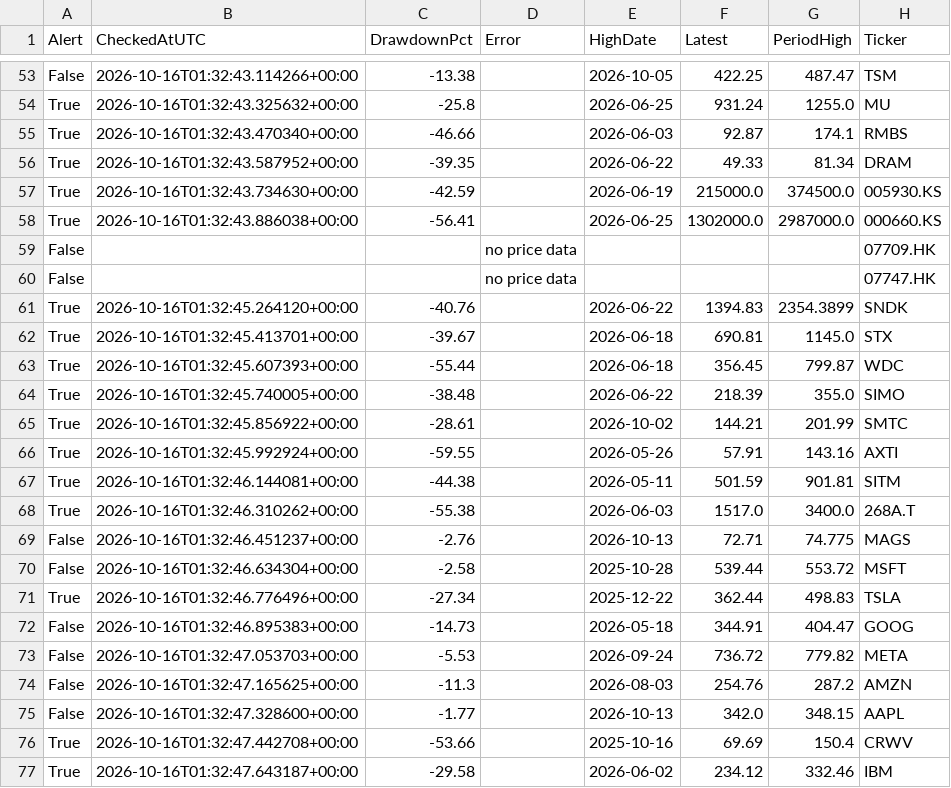
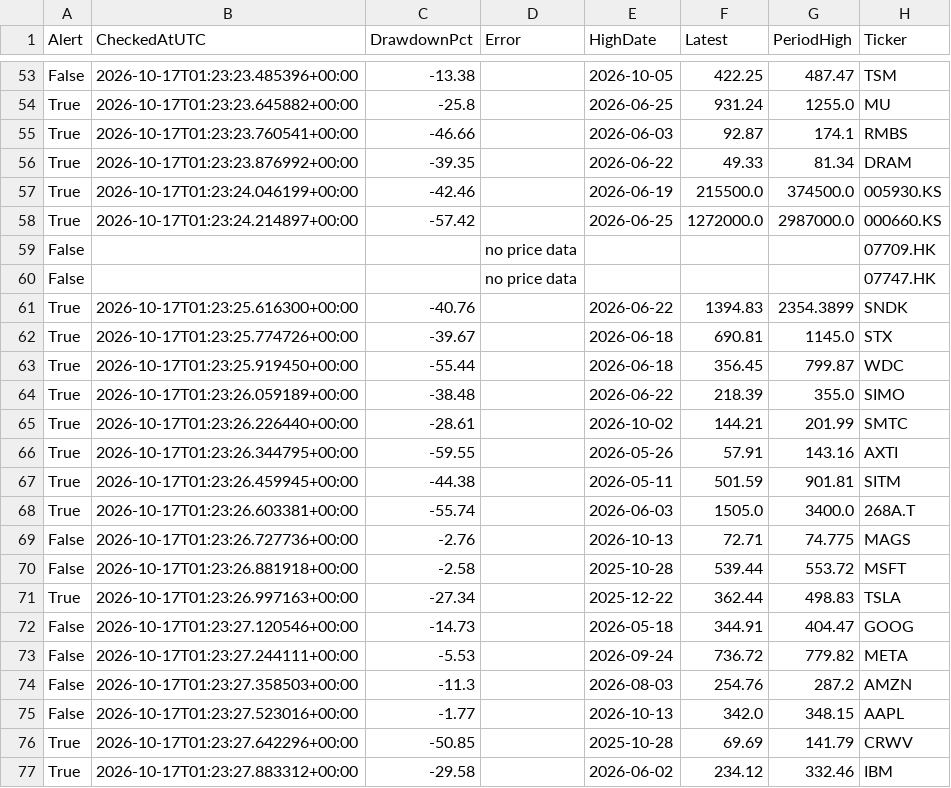
Before and after one commit to jfqbrightroute-max/us-stock-radar, a CSV file: data/latest_drawdown.csv, drawn as a sheet; only a part is shown, gaps mark what is left out; the diff covers the shown part only; the diff names each change by its address in the sheet, - before the commit and + after, or states it on an @@ line.

```diff
--- a/data/latest_drawdown.csv
+++ b/data/latest_drawdown.csv
-B53 (CheckedAtUTC): 2026-10-16T01:32:43.114266+00:00
+B53 (CheckedAtUTC): 2026-10-17T01:23:23.485396+00:00
-B54 (CheckedAtUTC): 2026-10-16T01:32:43.325632+00:00
+B54 (CheckedAtUTC): 2026-10-17T01:23:23.645882+00:00
-B55 (CheckedAtUTC): 2026-10-16T01:32:43.470340+00:00
+B55 (CheckedAtUTC): 2026-10-17T01:23:23.760541+00:00
-B56 (CheckedAtUTC): 2026-10-16T01:32:43.587952+00:00
+B56 (CheckedAtUTC): 2026-10-17T01:23:23.876992+00:00
-B57 (CheckedAtUTC): 2026-10-16T01:32:43.734630+00:00
+B57 (CheckedAtUTC): 2026-10-17T01:23:24.046199+00:00
-C57 (DrawdownPct): -42.59
+C57 (DrawdownPct): -42.46
-F57 (Latest): 215000.0
+F57 (Latest): 215500.0
-B58 (CheckedAtUTC): 2026-10-16T01:32:43.886038+00:00
+B58 (CheckedAtUTC): 2026-10-17T01:23:24.214897+00:00
-C58 (DrawdownPct): -56.41
+C58 (DrawdownPct): -57.42
-F58 (Latest): 1302000.0
+F58 (Latest): 1272000.0
-B61 (CheckedAtUTC): 2026-10-16T01:32:45.264120+00:00
+B61 (CheckedAtUTC): 2026-10-17T01:23:25.616300+00:00
-B62 (CheckedAtUTC): 2026-10-16T01:32:45.413701+00:00
+B62 (CheckedAtUTC): 2026-10-17T01:23:25.774726+00:00
-B63 (CheckedAtUTC): 2026-10-16T01:32:45.607393+00:00
+B63 (CheckedAtUTC): 2026-10-17T01:23:25.919450+00:00
-B64 (CheckedAtUTC): 2026-10-16T01:32:45.740005+00:00
+B64 (CheckedAtUTC): 2026-10-17T01:23:26.059189+00:00
-B65 (CheckedAtUTC): 2026-10-16T01:32:45.856922+00:00
+B65 (CheckedAtUTC): 2026-10-17T01:23:26.226440+00:00
-B66 (CheckedAtUTC): 2026-10-16T01:32:45.992924+00:00
+B66 (CheckedAtUTC): 2026-10-17T01:23:26.344795+00:00
-B67 (CheckedAtUTC): 2026-10-16T01:32:46.144081+00:00
+B67 (CheckedAtUTC): 2026-10-17T01:23:26.459945+00:00
-B68 (CheckedAtUTC): 2026-10-16T01:32:46.310262+00:00
+B68 (CheckedAtUTC): 2026-10-17T01:23:26.603381+00:00
-C68 (DrawdownPct): -55.38
+C68 (DrawdownPct): -55.74
-F68 (Latest): 1517.0
+F68 (Latest): 1505.0
-B69 (CheckedAtUTC): 2026-10-16T01:32:46.451237+00:00
+B69 (CheckedAtUTC): 2026-10-17T01:23:26.727736+00:00
-B70 (CheckedAtUTC): 2026-10-16T01:32:46.634304+00:00
+B70 (CheckedAtUTC): 2026-10-17T01:23:26.881918+00:00
-B71 (CheckedAtUTC): 2026-10-16T01:32:46.776496+00:00
+B71 (CheckedAtUTC): 2026-10-17T01:23:26.997163+00:00
-B72 (CheckedAtUTC): 2026-10-16T01:32:46.895383+00:00
+B72 (CheckedAtUTC): 2026-10-17T01:23:27.120546+00:00
-B73 (CheckedAtUTC): 2026-10-16T01:32:47.053703+00:00
+B73 (CheckedAtUTC): 2026-10-17T01:23:27.244111+00:00
-B74 (CheckedAtUTC): 2026-10-16T01:32:47.165625+00:00
+B74 (CheckedAtUTC): 2026-10-17T01:23:27.358503+00:00
-B75 (CheckedAtUTC): 2026-10-16T01:32:47.328600+00:00
+B75 (CheckedAtUTC): 2026-10-17T01:23:27.523016+00:00
-B76 (CheckedAtUTC): 2026-10-16T01:32:47.442708+00:00
+B76 (CheckedAtUTC): 2026-10-17T01:23:27.642296+00:00
-C76 (DrawdownPct): -53.66
+C76 (DrawdownPct): -50.85
-E76 (HighDate): 2025-10-16
+E76 (HighDate): 2025-10-28
-G76 (PeriodHigh): 150.4
+G76 (PeriodHigh): 141.79
-B77 (CheckedAtUTC): 2026-10-16T01:32:47.643187+00:00
+B77 (CheckedAtUTC): 2026-10-17T01:23:27.883312+00:00
```
Also changed, not shown: 70 edited cells elsewhere in this file.
